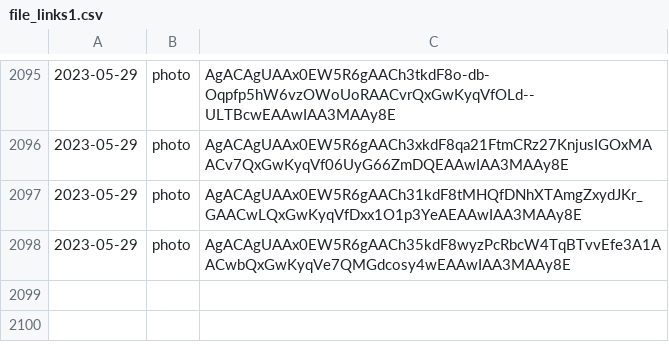
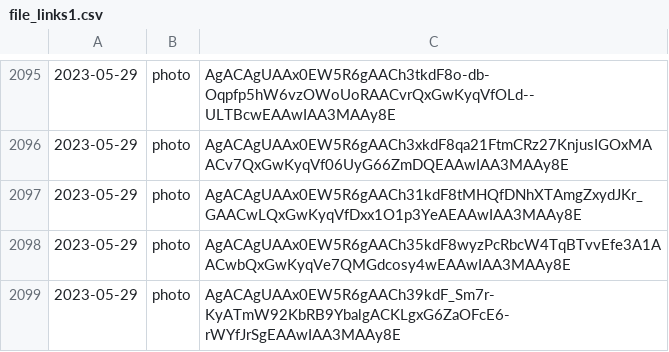
Before and after one commit to lahirunirmalx/csvdump, a CSV file: file_links1.csv, drawn as a sheet; only a part is shown, gaps mark what is left out; the diff names each change by its address in the sheet, - before the commit and + after, or states it on an @@ line.

Commit message:
adding changes 2023-05-29 13:48:33 1

```diff
--- a/file_links1.csv
+++ b/file_links1.csv
+row 2099: 2023-05-29 | photo | AgACAgUAAx0EW5R6gAACh39kdF_Sm7r-KyATmW92KbRB9YbalgACKLgxG6ZaOFcE6-rWYfJrSgEAAwIAA3MAAy8E
```
